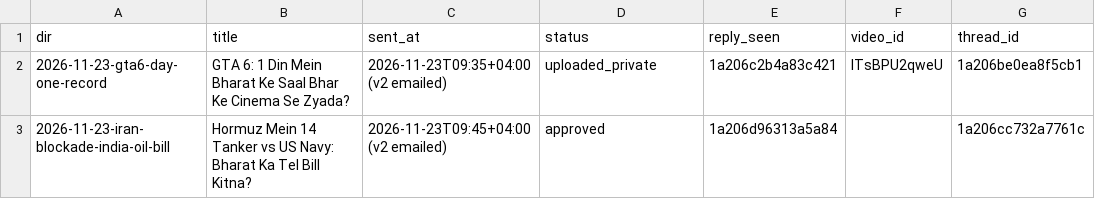
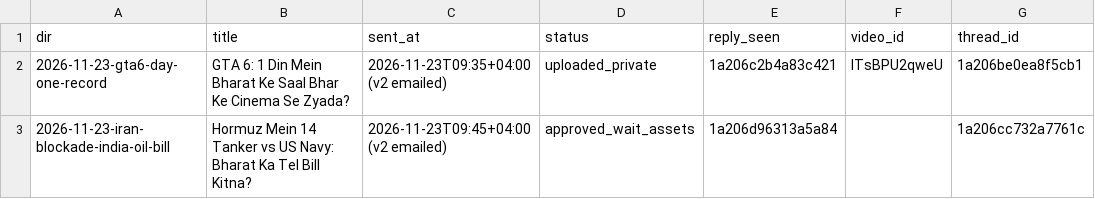
Before and after one commit to kamalpreet5674/Record-office, a CSV file: data/pending.csv, drawn as a sheet.

```diff
--- a/data/pending.csv
+++ b/data/pending.csv
@@ -2,2 +2,2 @@ dir,title,sent_at,status,reply_seen,video_id,thread_id
 2026-11-23-gta6-day-one-record,GTA 6: 1 Din Mein Bharat Ke Saal Bhar Ke Cinema Se Zyada?,2026-11-23T09:35+04:00 (v2 emailed),uploaded_private,1a206c2b4a83c421,lTsBPU2qweU,1a206be0ea8f5cb1
-2026-11-23-iran-blockade-india-oil-bill,Hormuz Mein 14 Tanker vs US Navy: Bharat Ka Tel Bill Kitna?,2026-11-23T09:45+04:00 (v2 emailed),approved,1a206d96313a5a84,,1a206cc732a7761c
+2026-11-23-iran-blockade-india-oil-bill,Hormuz Mein 14 Tanker vs US Navy: Bharat Ka Tel Bill Kitna?,2026-11-23T09:45+04:00 (v2 emailed),approved_wait_assets,1a206d96313a5a84,,1a206cc732a7761c
```
Also changed, not shown: 29 other files.
